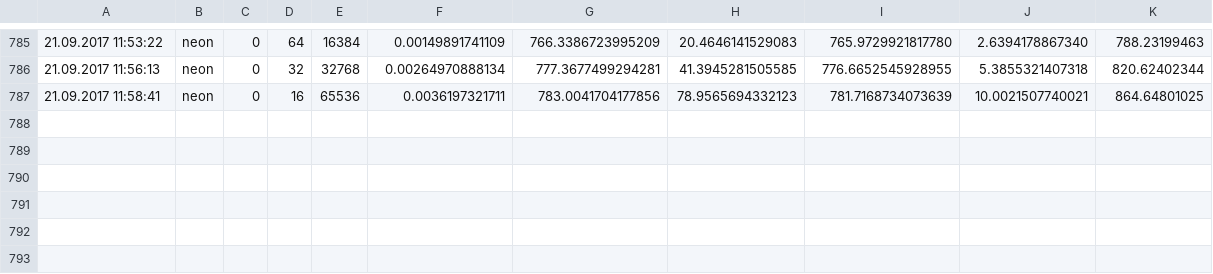
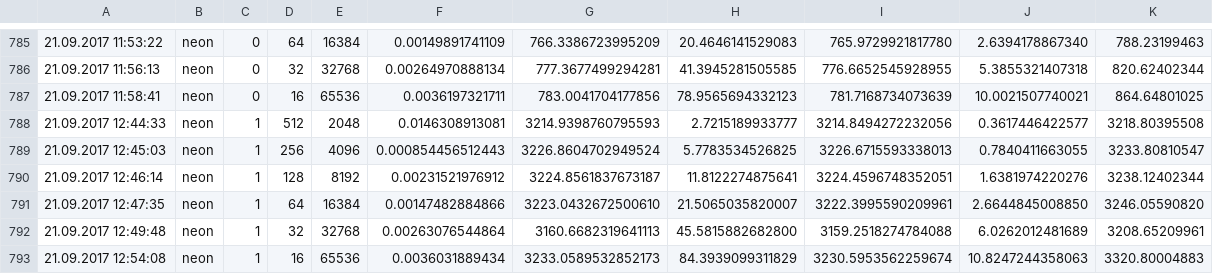
Before and after one commit to dihu-stuttgart/performance, a CSV file: 0D1D_timestep/error.csv, drawn as a sheet; only a part is shown, gaps mark what is left out; the diff names each change by its address in the sheet, - before the commit and + after, or states it on an @@ line.

Commit message:
update error

```diff
--- a/0D1D_timestep/error.csv
+++ b/0D1D_timestep/error.csv
+row 788: 21.09.2017 12:44:33 | neon | 1 | 512 | 2048 | 0.0146308913081 | 3214.9398760795593 | 2.7215189933777 | 3214.8494272232056 | 0.3617446422577 | 3218.80395508
+row 789: 21.09.2017 12:45:03 | neon | 1 | 256 | 4096 | 0.000854456512443 | 3226.8604702949524 | 5.7783534526825 | 3226.6715593338013 | 0.7840411663055 | 3233.80810547
+row 790: 21.09.2017 12:46:14 | neon | 1 | 128 | 8192 | 0.00231521976912 | 3224.8561837673187 | 11.8122274875641 | 3224.4596748352051 | 1.6381974220276 | 3238.12402344
+row 791: 21.09.2017 12:47:35 | neon | 1 | 64 | 16384 | 0.00147482884866 | 3223.0432672500610 | 21.5065035820007 | 3222.3995590209961 | 2.6644845008850 | 3246.05590820
+row 792: 21.09.2017 12:49:48 | neon | 1 | 32 | 32768 | 0.00263076544864 | 3160.6682319641113 | 45.5815882682800 | 3159.2518274784088 | 6.0262012481689 | 3208.65209961
+row 793: 21.09.2017 12:54:08 | neon | 1 | 16 | 65536 | 0.0036031889434 | 3233.0589532852173 | 84.3939099311829 | 3230.5953562259674 | 10.8247244358063 | 3320.80004883
```
